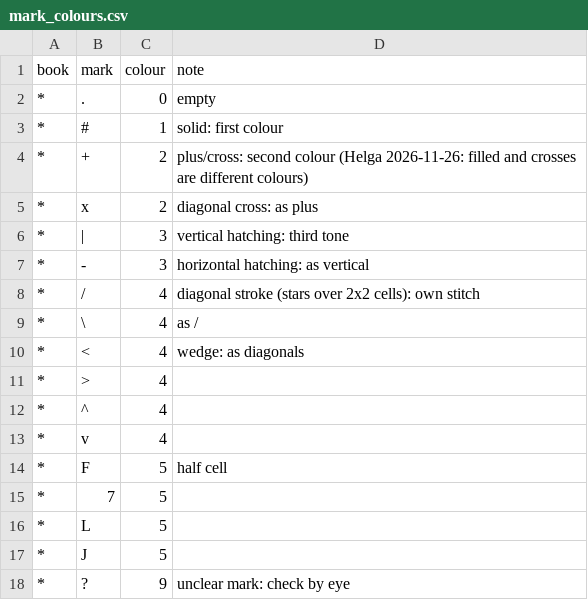
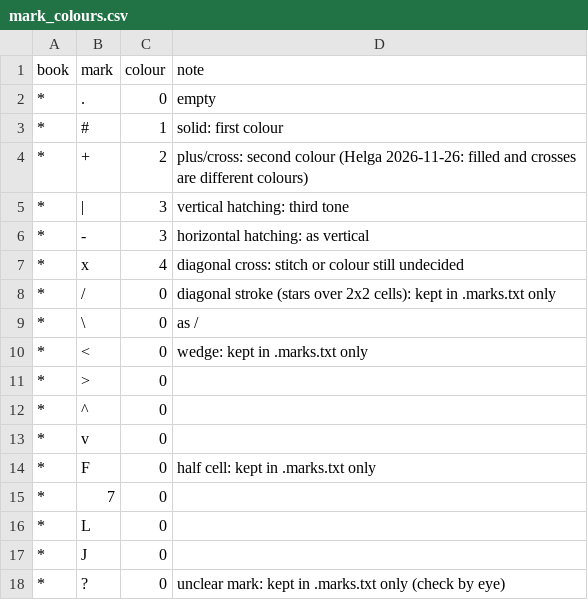
Before and after one commit to HiDefTextiles/Sjonabok, a CSV file: books/sources/mark_colours.csv, drawn as a sheet.

```diff
--- a/books/sources/mark_colours.csv
+++ b/books/sources/mark_colours.csv
@@ -4,15 +4,15 @@ book,mark,colour,note
 *,+,2,plus/cross: second colour (Helga 2026-11-26: filled and crosses are different colours)
-*,x,2,diagonal cross: as plus
 *,|,3,vertical hatching: third tone
 *,-,3,horizontal hatching: as vertical
-*,/,4,diagonal stroke (stars over 2x2 cells): own stitch
-*,\,4,as /
-*,<,4,wedge: as diagonals
-*,>,4,
-*,^,4,
-*,v,4,
-*,F,5,half cell
-*,7,5,
-*,L,5,
-*,J,5,
-*,?,9,unclear mark: check by eye
+*,x,4,diagonal cross: stitch or colour still undecided
+*,/,0,diagonal stroke (stars over 2x2 cells): kept in .marks.txt only
+*,\,0,as /
+*,<,0,wedge: kept in .marks.txt only
+*,>,0,
+*,^,0,
+*,v,0,
+*,F,0,half cell: kept in .marks.txt only
+*,7,0,
+*,L,0,
+*,J,0,
+*,?,0,unclear mark: kept in .marks.txt only (check by eye)
```
Also changed, not shown: 3 other files.
